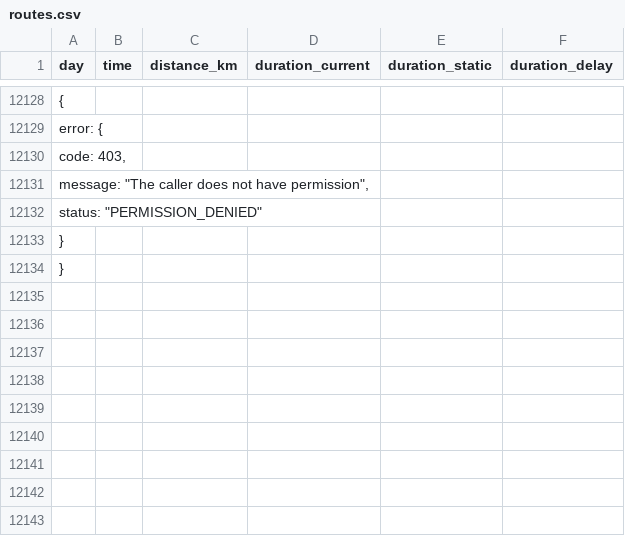
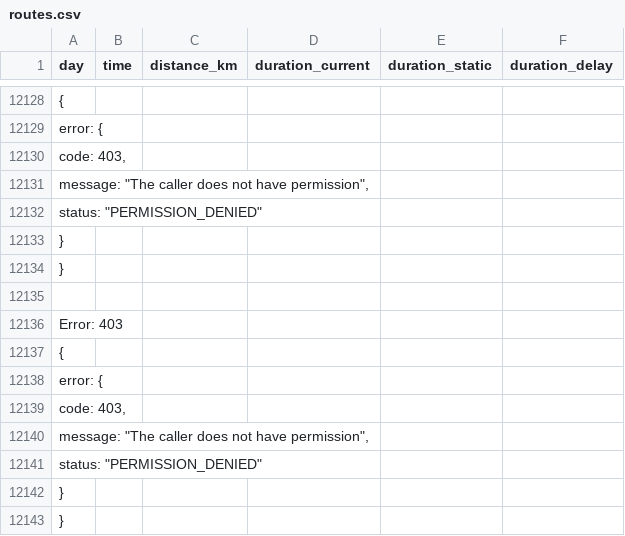
Before and after one commit to LinusLie/RouteDuration, a CSV file: logs/routes.csv, drawn as a sheet; only a part is shown, gaps mark what is left out; the diff names each change by its address in the sheet, - before the commit and + after, or states it on an @@ line.

```diff
--- a/logs/routes.csv
+++ b/logs/routes.csv
+row 12135: (empty)
+row 12136: Error: 403
+row 12137: {
+row 12138: error: {
+row 12139: code: 403,
+row 12140: message: "The caller does not have permission",
+row 12141: status: "PERMISSION_DENIED"
+row 12142: }
+row 12143: }
```
